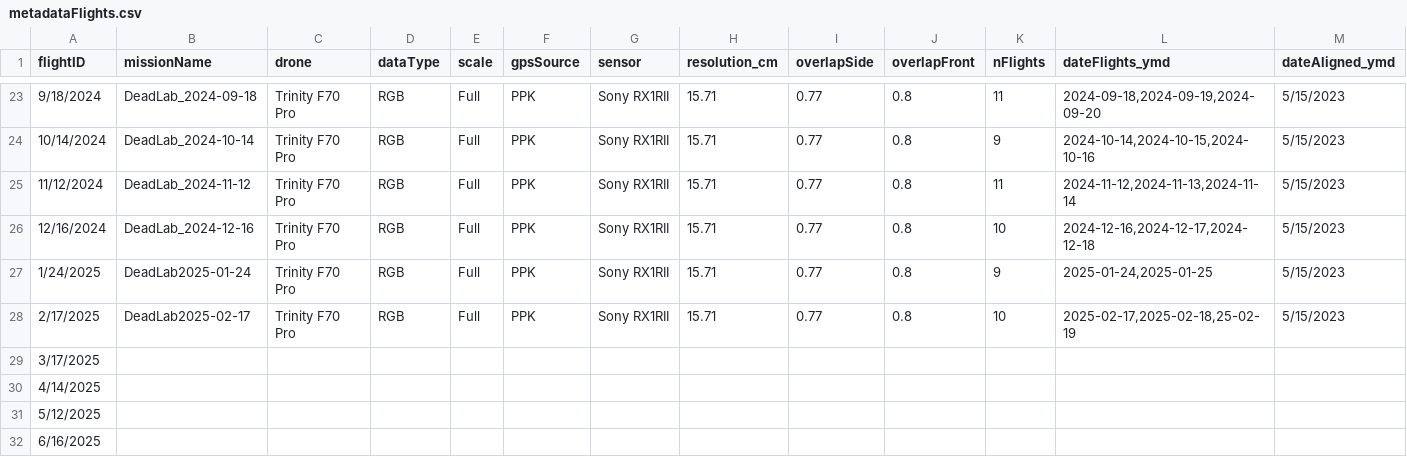
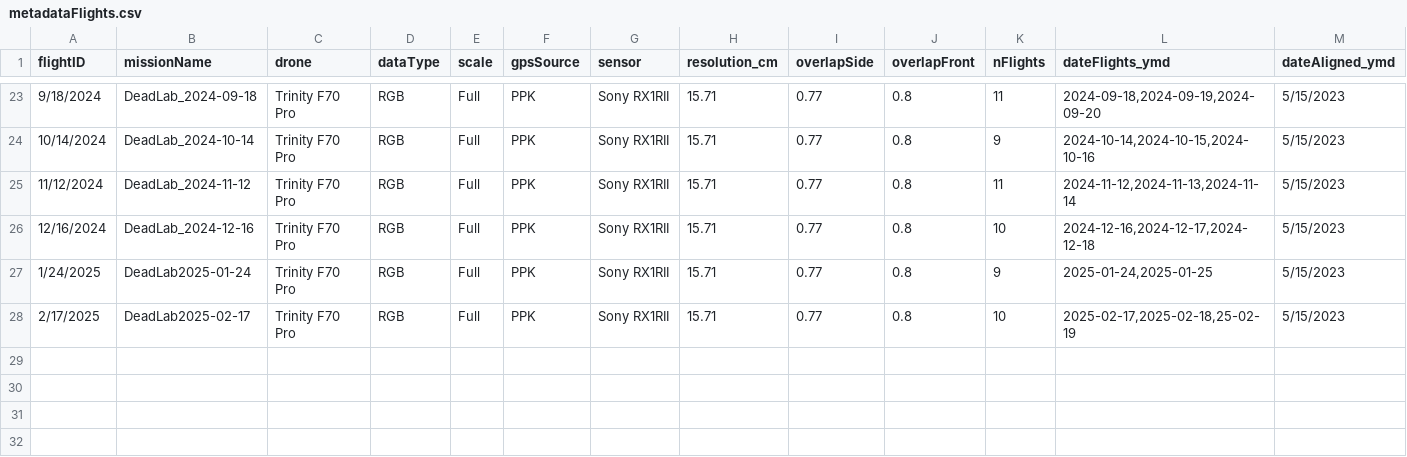
Before and after one commit to PanamaForestGEO/DroneCodeBCIwide, a CSV file: metadata/metadataFlights.csv, drawn as a sheet; only a part is shown, gaps mark what is left out; rows hold the shown columns only; the diff names each change by its address in the sheet, - before the commit and + after, or states it on an @@ line.

Commit message:
Undo previous commit

```diff
--- a/metadata/metadataFlights.csv
+++ b/metadata/metadataFlights.csv
-row 29: 3/17/2025
-row 30: 4/14/2025
-row 31: 5/12/2025
-row 32: 6/16/2025
```
